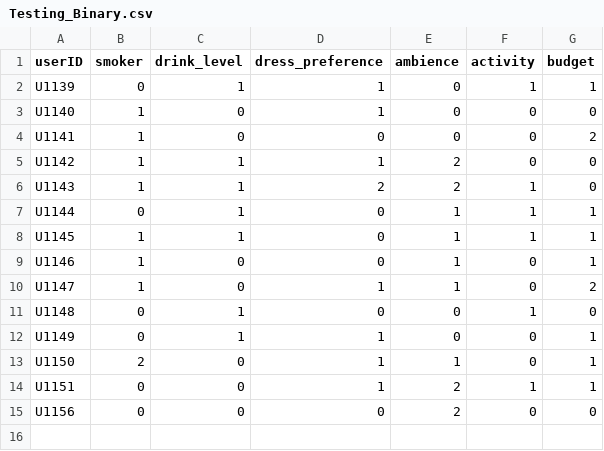
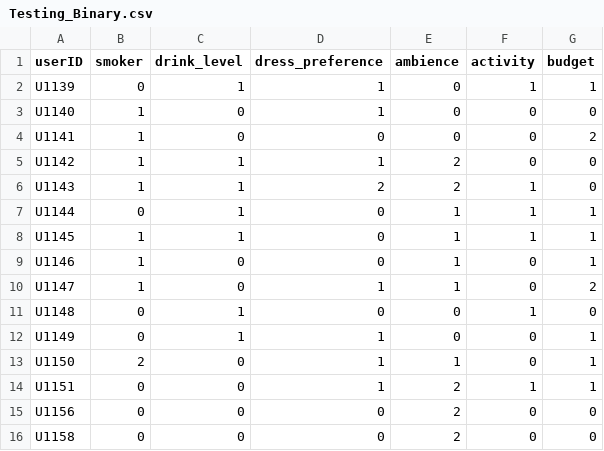
Before and after one commit to mohammedjasam/Cognitive-Recommender, a CSV file: Python-Script/Recommender/Testing_Binary.csv, drawn as a sheet.

Commit message:
Done with all the similarities! Need to run Recommender Algorithms with ratings to suggest the best restraunts!

```diff
--- a/Python-Script/Recommender/Testing_Binary.csv
+++ b/Python-Script/Recommender/Testing_Binary.csv
@@ -15 +15,2 @@ U1151,0,0,1,2,1,1
 U1156,0,0,0,2,0,0
+U1158,0,0,0,2,0,0
```
Also changed, not shown: 3 other files.
